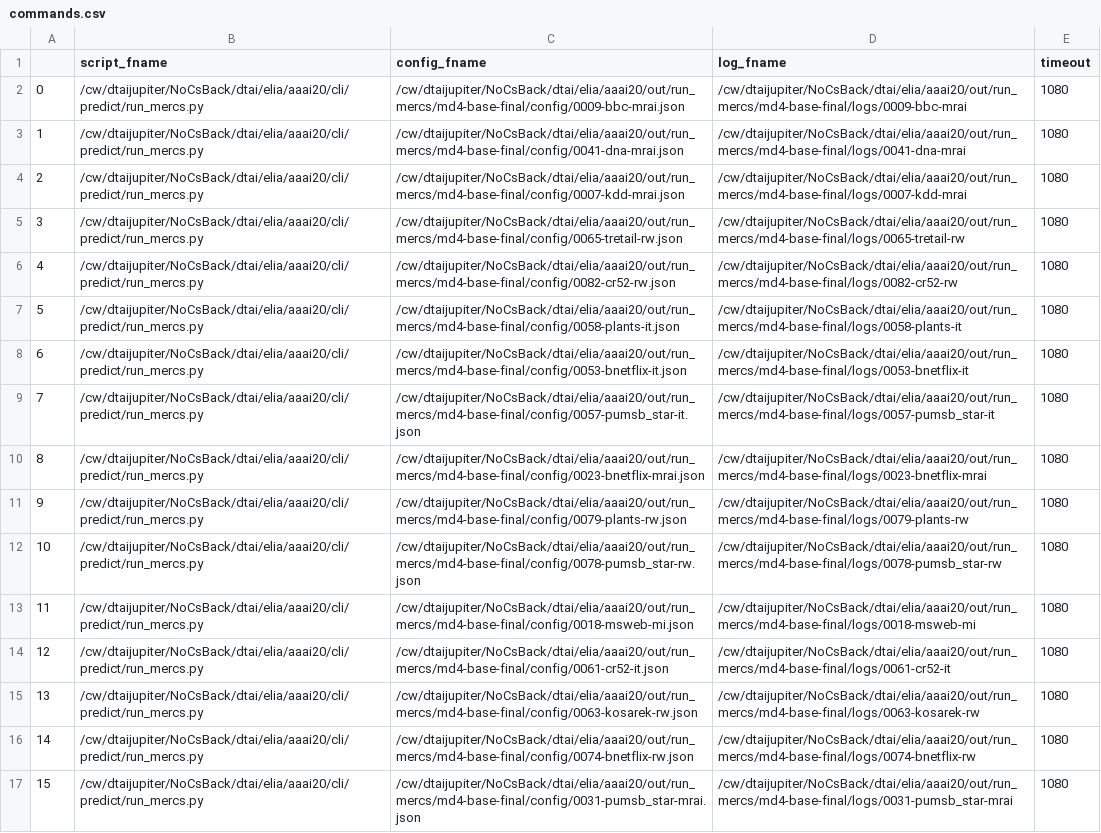
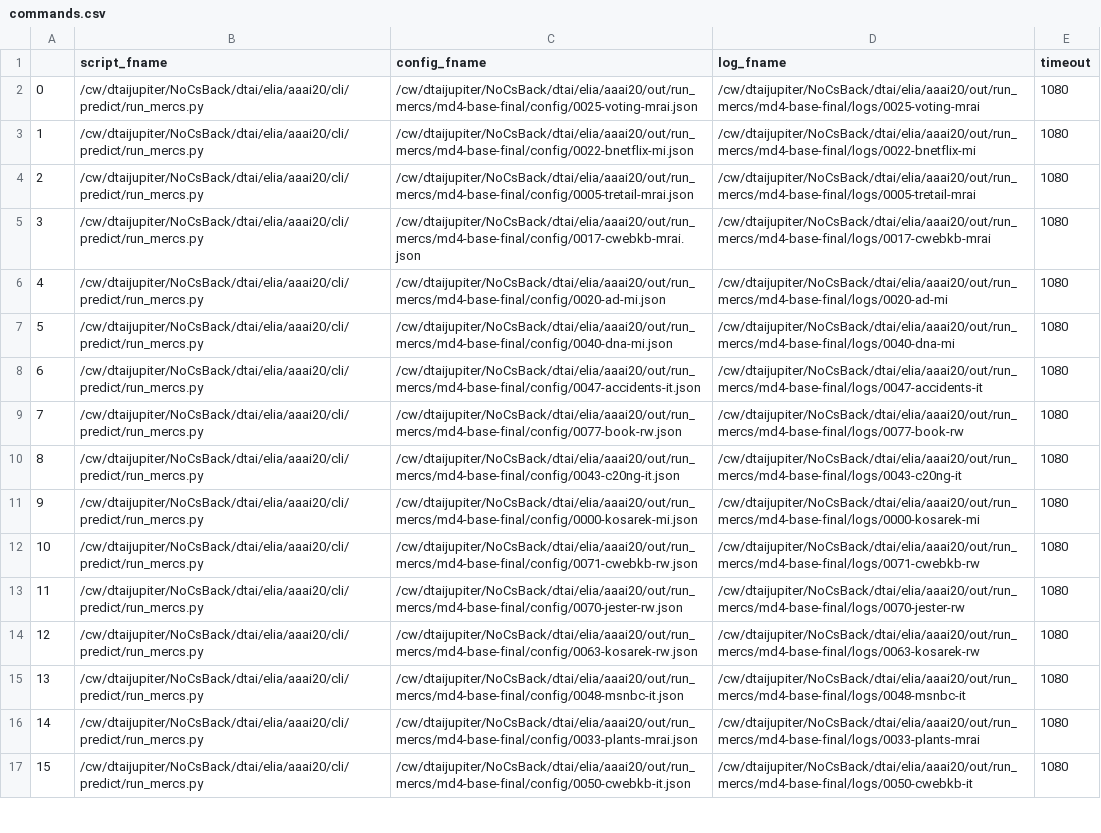
Before and after one commit to eliavw/aaai20, a CSV file: cli/commands.csv, drawn as a sheet; only a part is shown; the diff covers the shown part only; the diff names each change by its address in the sheet, - before the commit and + after, or states it on an @@ line.

```diff
--- a/cli/commands.csv
+++ b/cli/commands.csv
-C2 (config_fname): /cw/dtaijupiter/NoCsBack/dtai/elia/aaai20/out/run_mercs/md4-base-final/config/0009-bbc-mrai.json
+C2 (config_fname): /cw/dtaijupiter/NoCsBack/dtai/elia/aaai20/out/run_mercs/md4-base-final/config/0025-voting-mrai.json
-D2 (log_fname): /cw/dtaijupiter/NoCsBack/dtai/elia/aaai20/out/run_mercs/md4-base-final/logs/0009-bbc-mrai
+D2 (log_fname): /cw/dtaijupiter/NoCsBack/dtai/elia/aaai20/out/run_mercs/md4-base-final/logs/0025-voting-mrai
-C3 (config_fname): /cw/dtaijupiter/NoCsBack/dtai/elia/aaai20/out/run_mercs/md4-base-final/config/0041-dna-mrai.json
+C3 (config_fname): /cw/dtaijupiter/NoCsBack/dtai/elia/aaai20/out/run_mercs/md4-base-final/config/0022-bnetflix-mi.json
-D3 (log_fname): /cw/dtaijupiter/NoCsBack/dtai/elia/aaai20/out/run_mercs/md4-base-final/logs/0041-dna-mrai
+D3 (log_fname): /cw/dtaijupiter/NoCsBack/dtai/elia/aaai20/out/run_mercs/md4-base-final/logs/0022-bnetflix-mi
-C4 (config_fname): /cw/dtaijupiter/NoCsBack/dtai/elia/aaai20/out/run_mercs/md4-base-final/config/0007-kdd-mrai.json
+C4 (config_fname): /cw/dtaijupiter/NoCsBack/dtai/elia/aaai20/out/run_mercs/md4-base-final/config/0005-tretail-mrai.json
-D4 (log_fname): /cw/dtaijupiter/NoCsBack/dtai/elia/aaai20/out/run_mercs/md4-base-final/logs/0007-kdd-mrai
+D4 (log_fname): /cw/dtaijupiter/NoCsBack/dtai/elia/aaai20/out/run_mercs/md4-base-final/logs/0005-tretail-mrai
-C5 (config_fname): /cw/dtaijupiter/NoCsBack/dtai/elia/aaai20/out/run_mercs/md4-base-final/config/0065-tretail-rw.json
+C5 (config_fname): /cw/dtaijupiter/NoCsBack/dtai/elia/aaai20/out/run_mercs/md4-base-final/config/0017-cwebkb-mrai.json
-D5 (log_fname): /cw/dtaijupiter/NoCsBack/dtai/elia/aaai20/out/run_mercs/md4-base-final/logs/0065-tretail-rw
+D5 (log_fname): /cw/dtaijupiter/NoCsBack/dtai/elia/aaai20/out/run_mercs/md4-base-final/logs/0017-cwebkb-mrai
-C6 (config_fname): /cw/dtaijupiter/NoCsBack/dtai/elia/aaai20/out/run_mercs/md4-base-final/config/0082-cr52-rw.json
+C6 (config_fname): /cw/dtaijupiter/NoCsBack/dtai/elia/aaai20/out/run_mercs/md4-base-final/config/0020-ad-mi.json
-D6 (log_fname): /cw/dtaijupiter/NoCsBack/dtai/elia/aaai20/out/run_mercs/md4-base-final/logs/0082-cr52-rw
+D6 (log_fname): /cw/dtaijupiter/NoCsBack/dtai/elia/aaai20/out/run_mercs/md4-base-final/logs/0020-ad-mi
-C7 (config_fname): /cw/dtaijupiter/NoCsBack/dtai/elia/aaai20/out/run_mercs/md4-base-final/config/0058-plants-it.json
+C7 (config_fname): /cw/dtaijupiter/NoCsBack/dtai/elia/aaai20/out/run_mercs/md4-base-final/config/0040-dna-mi.json
-D7 (log_fname): /cw/dtaijupiter/NoCsBack/dtai/elia/aaai20/out/run_mercs/md4-base-final/logs/0058-plants-it
+D7 (log_fname): /cw/dtaijupiter/NoCsBack/dtai/elia/aaai20/out/run_mercs/md4-base-final/logs/0040-dna-mi
-C8 (config_fname): /cw/dtaijupiter/NoCsBack/dtai/elia/aaai20/out/run_mercs/md4-base-final/config/0053-bnetflix-it.json
+C8 (config_fname): /cw/dtaijupiter/NoCsBack/dtai/elia/aaai20/out/run_mercs/md4-base-final/config/0047-accidents-it.json
-D8 (log_fname): /cw/dtaijupiter/NoCsBack/dtai/elia/aaai20/out/run_mercs/md4-base-final/logs/0053-bnetflix-it
+D8 (log_fname): /cw/dtaijupiter/NoCsBack/dtai/elia/aaai20/out/run_mercs/md4-base-final/logs/0047-accidents-it
-C9 (config_fname): /cw/dtaijupiter/NoCsBack/dtai/elia/aaai20/out/run_mercs/md4-base-final/config/0057-pumsb_star-it.json
+C9 (config_fname): /cw/dtaijupiter/NoCsBack/dtai/elia/aaai20/out/run_mercs/md4-base-final/config/0077-book-rw.json
-D9 (log_fname): /cw/dtaijupiter/NoCsBack/dtai/elia/aaai20/out/run_mercs/md4-base-final/logs/0057-pumsb_star-it
+D9 (log_fname): /cw/dtaijupiter/NoCsBack/dtai/elia/aaai20/out/run_mercs/md4-base-final/logs/0077-book-rw
-C10 (config_fname): /cw/dtaijupiter/NoCsBack/dtai/elia/aaai20/out/run_mercs/md4-base-final/config/0023-bnetflix-mrai.json
+C10 (config_fname): /cw/dtaijupiter/NoCsBack/dtai/elia/aaai20/out/run_mercs/md4-base-final/config/0043-c20ng-it.json
-D10 (log_fname): /cw/dtaijupiter/NoCsBack/dtai/elia/aaai20/out/run_mercs/md4-base-final/logs/0023-bnetflix-mrai
+D10 (log_fname): /cw/dtaijupiter/NoCsBack/dtai/elia/aaai20/out/run_mercs/md4-base-final/logs/0043-c20ng-it
-C11 (config_fname): /cw/dtaijupiter/NoCsBack/dtai/elia/aaai20/out/run_mercs/md4-base-final/config/0079-plants-rw.json
+C11 (config_fname): /cw/dtaijupiter/NoCsBack/dtai/elia/aaai20/out/run_mercs/md4-base-final/config/0000-kosarek-mi.json
-D11 (log_fname): /cw/dtaijupiter/NoCsBack/dtai/elia/aaai20/out/run_mercs/md4-base-final/logs/0079-plants-rw
+D11 (log_fname): /cw/dtaijupiter/NoCsBack/dtai/elia/aaai20/out/run_mercs/md4-base-final/logs/0000-kosarek-mi
-C12 (config_fname): /cw/dtaijupiter/NoCsBack/dtai/elia/aaai20/out/run_mercs/md4-base-final/config/0078-pumsb_star-rw.json
+C12 (config_fname): /cw/dtaijupiter/NoCsBack/dtai/elia/aaai20/out/run_mercs/md4-base-final/config/0071-cwebkb-rw.json
-D12 (log_fname): /cw/dtaijupiter/NoCsBack/dtai/elia/aaai20/out/run_mercs/md4-base-final/logs/0078-pumsb_star-rw
+D12 (log_fname): /cw/dtaijupiter/NoCsBack/dtai/elia/aaai20/out/run_mercs/md4-base-final/logs/0071-cwebkb-rw
-C13 (config_fname): /cw/dtaijupiter/NoCsBack/dtai/elia/aaai20/out/run_mercs/md4-base-final/config/0018-msweb-mi.json
+C13 (config_fname): /cw/dtaijupiter/NoCsBack/dtai/elia/aaai20/out/run_mercs/md4-base-final/config/0070-jester-rw.json
-D13 (log_fname): /cw/dtaijupiter/NoCsBack/dtai/elia/aaai20/out/run_mercs/md4-base-final/logs/0018-msweb-mi
+D13 (log_fname): /cw/dtaijupiter/NoCsBack/dtai/elia/aaai20/out/run_mercs/md4-base-final/logs/0070-jester-rw
-C14 (config_fname): /cw/dtaijupiter/NoCsBack/dtai/elia/aaai20/out/run_mercs/md4-base-final/config/0061-cr52-it.json
+C14 (config_fname): /cw/dtaijupiter/NoCsBack/dtai/elia/aaai20/out/run_mercs/md4-base-final/config/0063-kosarek-rw.json
-D14 (log_fname): /cw/dtaijupiter/NoCsBack/dtai/elia/aaai20/out/run_mercs/md4-base-final/logs/0061-cr52-it
+D14 (log_fname): /cw/dtaijupiter/NoCsBack/dtai/elia/aaai20/out/run_mercs/md4-base-final/logs/0063-kosarek-rw
-C15 (config_fname): /cw/dtaijupiter/NoCsBack/dtai/elia/aaai20/out/run_mercs/md4-base-final/config/0063-kosarek-rw.json
+C15 (config_fname): /cw/dtaijupiter/NoCsBack/dtai/elia/aaai20/out/run_mercs/md4-base-final/config/0048-msnbc-it.json
-D15 (log_fname): /cw/dtaijupiter/NoCsBack/dtai/elia/aaai20/out/run_mercs/md4-base-final/logs/0063-kosarek-rw
+D15 (log_fname): /cw/dtaijupiter/NoCsBack/dtai/elia/aaai20/out/run_mercs/md4-base-final/logs/0048-msnbc-it
-C16 (config_fname): /cw/dtaijupiter/NoCsBack/dtai/elia/aaai20/out/run_mercs/md4-base-final/config/0074-bnetflix-rw.json
+C16 (config_fname): /cw/dtaijupiter/NoCsBack/dtai/elia/aaai20/out/run_mercs/md4-base-final/config/0033-plants-mrai.json
-D16 (log_fname): /cw/dtaijupiter/NoCsBack/dtai/elia/aaai20/out/run_mercs/md4-base-final/logs/0074-bnetflix-rw
+D16 (log_fname): /cw/dtaijupiter/NoCsBack/dtai/elia/aaai20/out/run_mercs/md4-base-final/logs/0033-plants-mrai
-C17 (config_fname): /cw/dtaijupiter/NoCsBack/dtai/elia/aaai20/out/run_mercs/md4-base-final/config/0031-pumsb_star-mrai.json
+C17 (config_fname): /cw/dtaijupiter/NoCsBack/dtai/elia/aaai20/out/run_mercs/md4-base-final/config/0050-cwebkb-it.json
-D17 (log_fname): /cw/dtaijupiter/NoCsBack/dtai/elia/aaai20/out/run_mercs/md4-base-final/logs/0031-pumsb_star-mrai
+D17 (log_fname): /cw/dtaijupiter/NoCsBack/dtai/elia/aaai20/out/run_mercs/md4-base-final/logs/0050-cwebkb-it
```
Also changed, not shown: 134 edited cells elsewhere in this file, cli/cli-config/md16-base-predict.csv, cli/cli-config/md4-random-predict.csv, 2 other files.
